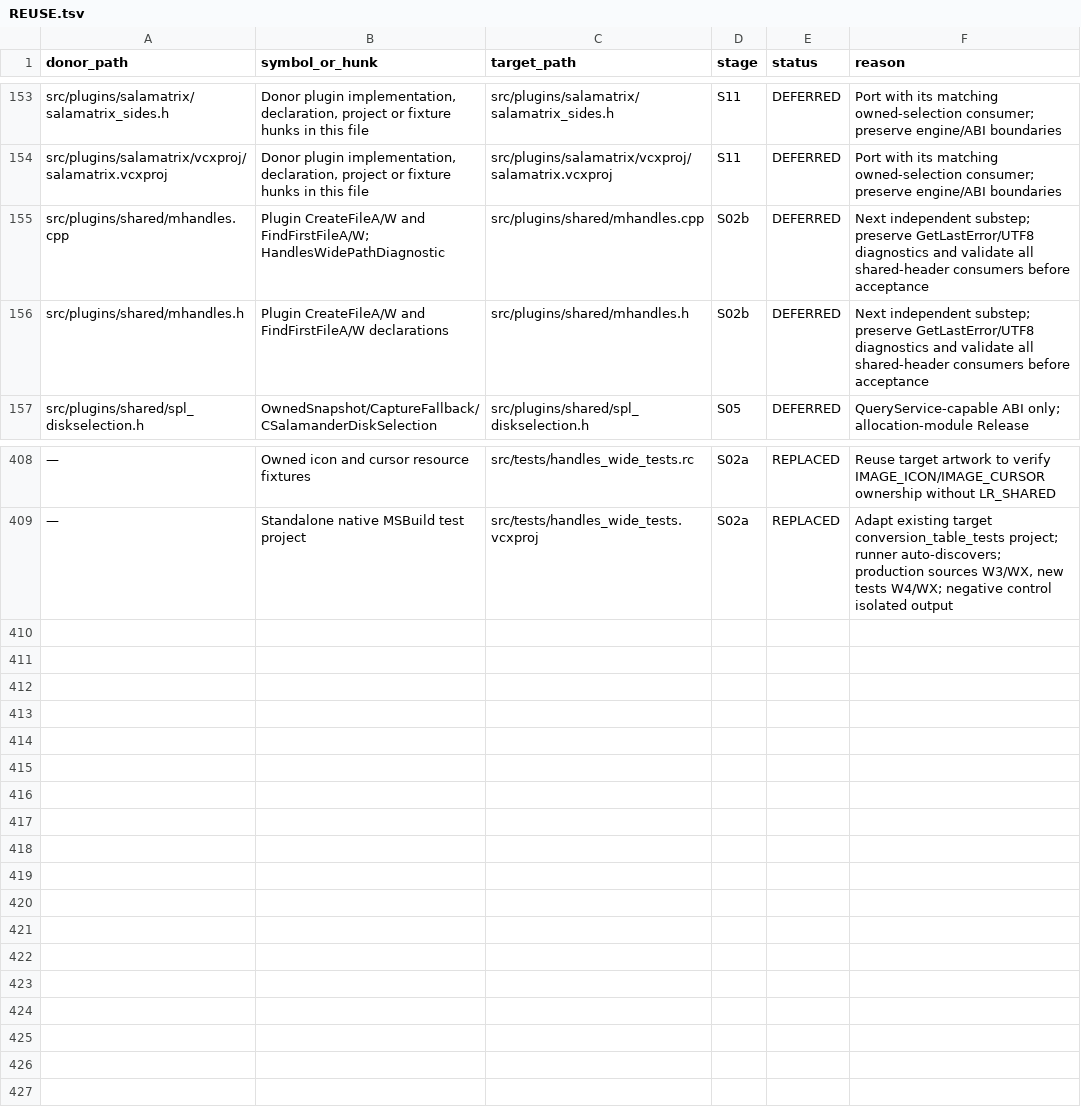
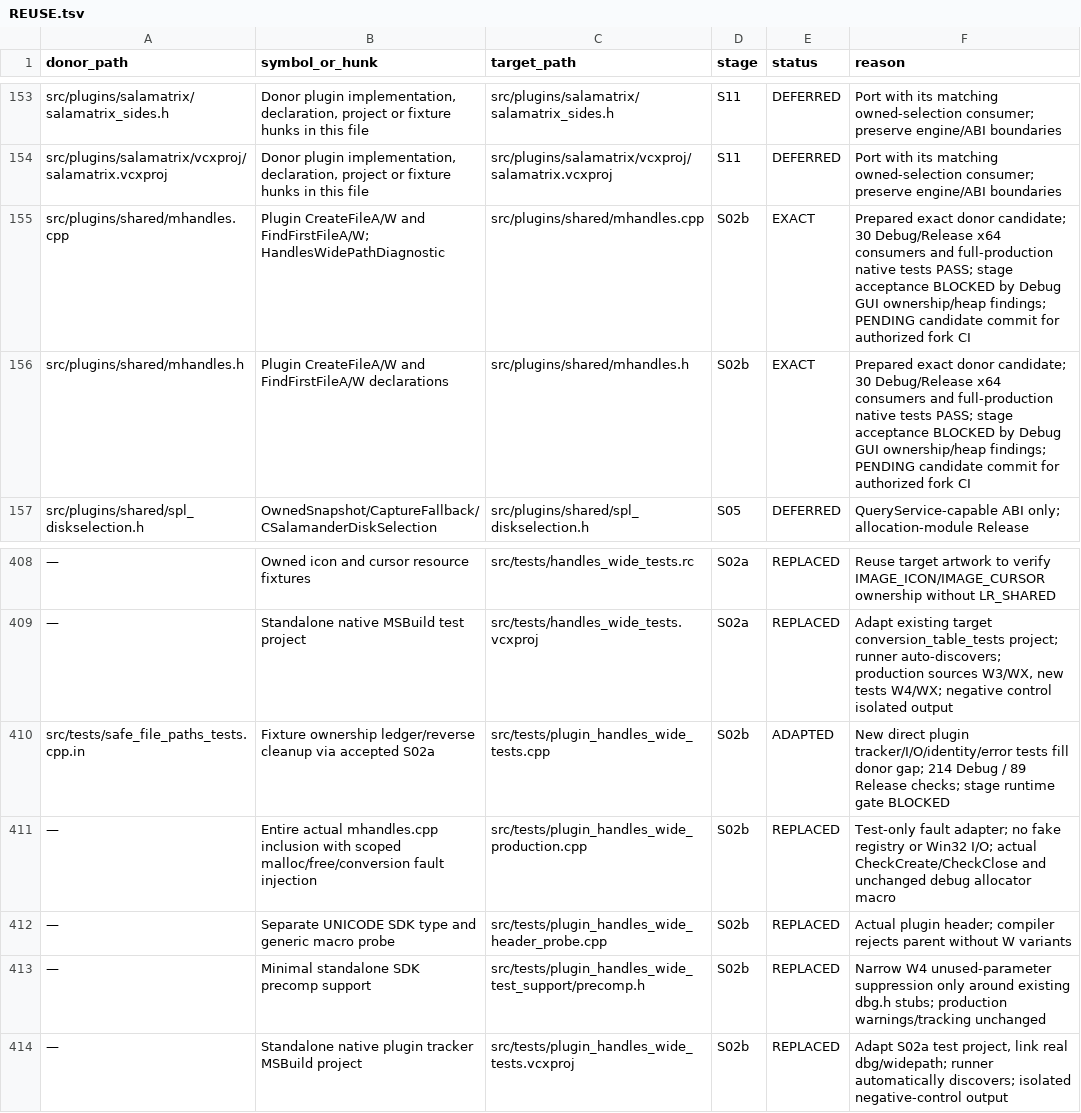
Before and after one commit to majklvi/salamander, a TSV file: doc/branch-view-port/REUSE.tsv, drawn as a sheet; only a part is shown, gaps mark what is left out; the diff names each change by its address in the sheet, - before the commit and + after, or states it on an @@ line.

Commit message:
refactor(handles): prepare plugin A/W wrappers for validation
Port the pinned donor plugin CreateFile/FindFirstFile A/W wrappers and
add direct production-tracker tests for Unicode paths and diagnostic failures.

PENDING candidate published for authorized fork CI, not an accepted S02b
checkpoint. Debug GUI is blocked by Service Explorer icon ownership
diagnostics and shutdown heap leaks whose cause is not yet attributed.
The accepted incremental branch remains at S02a.

Source-PR: KRtkovo-eu-AI/salamander#769
Source-Commit: 47661e92d4b3cbe5bb593ae3d75a3f1f698ef413
Port-Step: S02b
Validation-Status: PENDING

```diff
--- a/doc/branch-view-port/REUSE.tsv
+++ b/doc/branch-view-port/REUSE.tsv
-E155:E156 (status): DEFERRED
+E155:E156 (status): EXACT
-F155:F156 (reason): Next independent substep; preserve GetLastError/UTF8 diagnostics and validate all shared-header consumers before acceptance
+F155:F156 (reason): Prepared exact donor candidate; 30 Debug/Release x64 consumers and full-production native tests PASS; stage acceptance BLOCKED by Debug GUI ownership/heap findings; PENDING candidate commit for authorized fork CI
+row 410: src/tests/safe_file_paths_tests.cpp.in | Fixture ownership ledger/reverse cleanup via accepted S02a | src/tests/plugin_handles_wide_tests.cpp | S02b | ADAPTED | New direct plugin tracker/I/O/identity/error tests fill donor gap; 214 Debug / 89 Release checks; stage runtime gate BLOCKED
+row 411: — | Entire actual mhandles.cpp inclusion with scoped malloc/free/conversion fault injection | src/tests/plugin_handles_wide_production.cpp | S02b | REPLACED | Test-only fault adapter; no fake registry or Win32 I/O; actual CheckCreate/CheckClose and unchanged debug allocator macro
+row 412: — | Separate UNICODE SDK type and generic macro probe | src/tests/plugin_handles_wide_header_probe.cpp | S02b | REPLACED | Actual plugin header; compiler rejects parent without W variants
+row 413: — | Minimal standalone SDK precomp support | src/tests/plugin_handles_wide_test_support/precomp.h | S02b | REPLACED | Narrow W4 unused-parameter suppression only around existing dbg.h stubs; production warnings/tracking unchanged
+row 414: — | Standalone native plugin tracker MSBuild project | src/tests/plugin_handles_wide_tests.vcxproj | S02b | REPLACED | Adapt S02a test project, link real dbg/widepath; runner automatically discovers; isolated negative-control output
```
Also changed, not shown: 14 other files.
